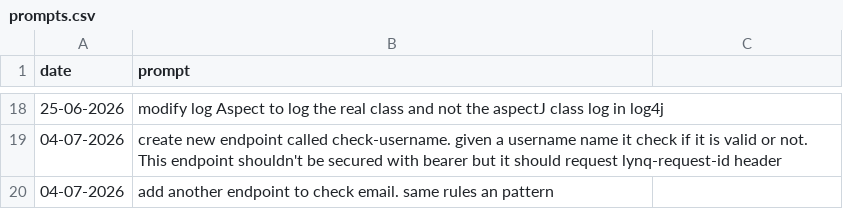
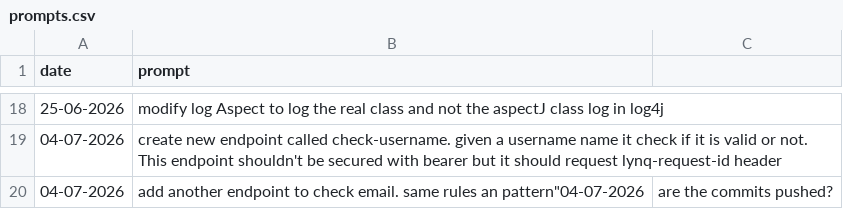
Before and after one commit to MatLock/UdeSA-lynq, a CSV file: lynq-iam/prompt-documentation/prompts.csv, drawn as a sheet; only a part is shown, gaps mark what is left out.

```diff
--- a/lynq-iam/prompt-documentation/prompts.csv
+++ b/lynq-iam/prompt-documentation/prompts.csv
@@ -29,2 +29,2 @@ date,prompt
 "04-07-2026","create new endpoint called check-username. given a username name it check if it is valid or not. This endpoint shouldn't be secured with bearer but it should request lynq-request-id header"
-"04-07-2026","add another endpoint to check email. same rules an pattern"
+"04-07-2026","add another endpoint to check email. same rules an pattern""04-07-2026","are the commits pushed?"
```
Also changed, not shown: 1 other file.
